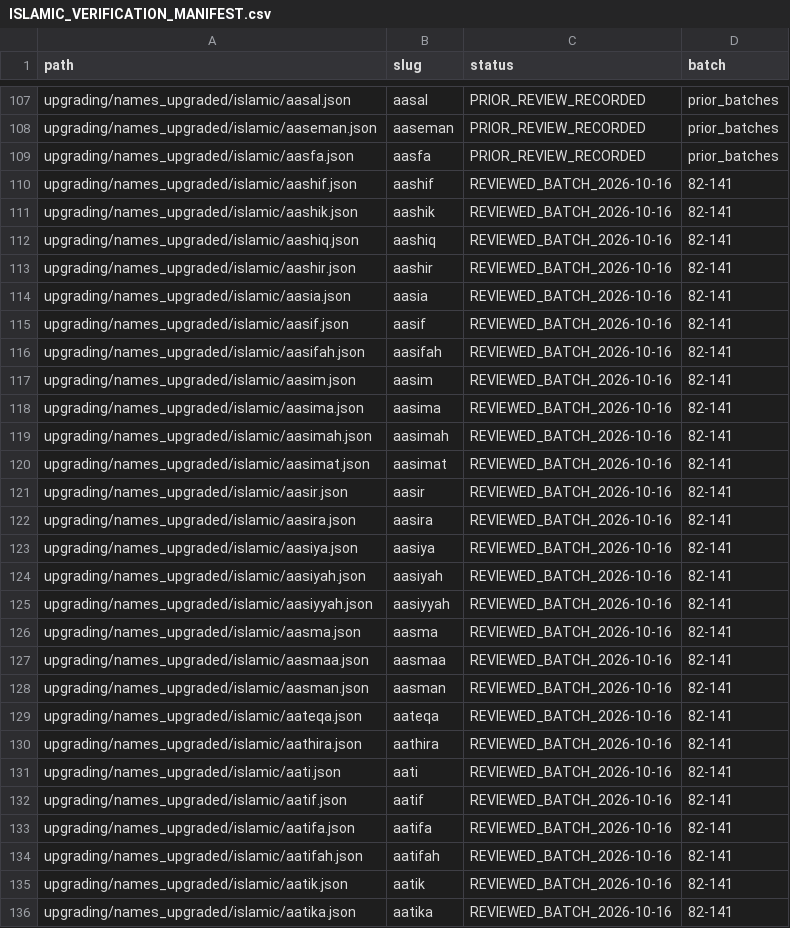
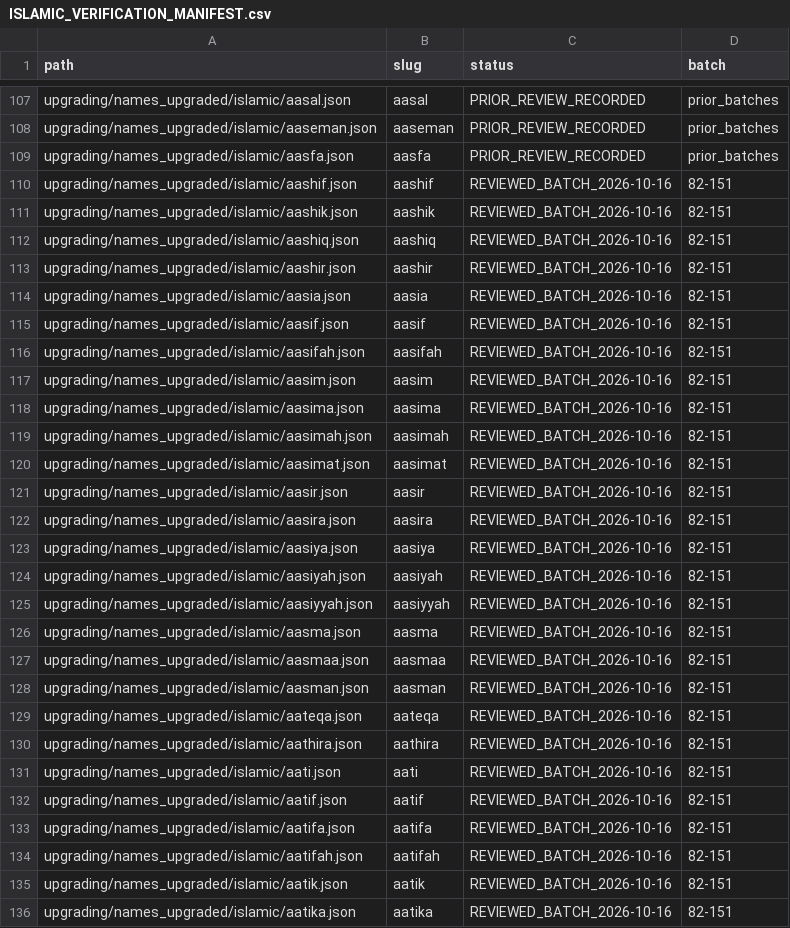
Before and after one commit to zakriyakhantech/new, a CSV file: upgrading/names_upgraded/islamic/ISLAMIC_VERIFICATION_MANIFEST.csv, drawn as a sheet; only a part is shown, gaps mark what is left out; the diff covers the shown part only.

Commit message:
Update Islamic verification inventory through batch 151

```diff
--- a/upgrading/names_upgraded/islamic/ISLAMIC_VERIFICATION_MANIFEST.csv
+++ b/upgrading/names_upgraded/islamic/ISLAMIC_VERIFICATION_MANIFEST.csv
@@ -109,28 +109,28 @@ path,slug,status,batch
 "upgrading/names_upgraded/islamic/aasfa.json","aasfa","PRIOR_REVIEW_RECORDED","prior_batches"
-"upgrading/names_upgraded/islamic/aashif.json","aashif","REVIEWED_BATCH_2026-10-16","82-141"
-"upgrading/names_upgraded/islamic/aashik.json","aashik","REVIEWED_BATCH_2026-10-16","82-141"
-"upgrading/names_upgraded/islamic/aashiq.json","aashiq","REVIEWED_BATCH_2026-10-16","82-141"
-"upgrading/names_upgraded/islamic/aashir.json","aashir","REVIEWED_BATCH_2026-10-16","82-141"
-"upgrading/names_upgraded/islamic/aasia.json","aasia","REVIEWED_BATCH_2026-10-16","82-141"
-"upgrading/names_upgraded/islamic/aasif.json","aasif","REVIEWED_BATCH_2026-10-16","82-141"
-"upgrading/names_upgraded/islamic/aasifah.json","aasifah","REVIEWED_BATCH_2026-10-16","82-141"
-"upgrading/names_upgraded/islamic/aasim.json","aasim","REVIEWED_BATCH_2026-10-16","82-141"
-"upgrading/names_upgraded/islamic/aasima.json","aasima","REVIEWED_BATCH_2026-10-16","82-141"
-"upgrading/names_upgraded/islamic/aasimah.json","aasimah","REVIEWED_BATCH_2026-10-16","82-141"
-"upgrading/names_upgraded/islamic/aasimat.json","aasimat","REVIEWED_BATCH_2026-10-16","82-141"
-"upgrading/names_upgraded/islamic/aasir.json","aasir","REVIEWED_BATCH_2026-10-16","82-141"
-"upgrading/names_upgraded/islamic/aasira.json","aasira","REVIEWED_BATCH_2026-10-16","82-141"
-"upgrading/names_upgraded/islamic/aasiya.json","aasiya","REVIEWED_BATCH_2026-10-16","82-141"
-"upgrading/names_upgraded/islamic/aasiyah.json","aasiyah","REVIEWED_BATCH_2026-10-16","82-141"
-"upgrading/names_upgraded/islamic/aasiyyah.json","aasiyyah","REVIEWED_BATCH_2026-10-16","82-141"
-"upgrading/names_upgraded/islamic/aasma.json","aasma","REVIEWED_BATCH_2026-10-16","82-141"
-"upgrading/names_upgraded/islamic/aasmaa.json","aasmaa","REVIEWED_BATCH_2026-10-16","82-141"
-"upgrading/names_upgraded/islamic/aasman.json","aasman","REVIEWED_BATCH_2026-10-16","82-141"
-"upgrading/names_upgraded/islamic/aateqa.json","aateqa","REVIEWED_BATCH_2026-10-16","82-141"
-"upgrading/names_upgraded/islamic/aathira.json","aathira","REVIEWED_BATCH_2026-10-16","82-141"
-"upgrading/names_upgraded/islamic/aati.json","aati","REVIEWED_BATCH_2026-10-16","82-141"
-"upgrading/names_upgraded/islamic/aatif.json","aatif","REVIEWED_BATCH_2026-10-16","82-141"
-"upgrading/names_upgraded/islamic/aatifa.json","aatifa","REVIEWED_BATCH_2026-10-16","82-141"
-"upgrading/names_upgraded/islamic/aatifah.json","aatifah","REVIEWED_BATCH_2026-10-16","82-141"
-"upgrading/names_upgraded/islamic/aatik.json","aatik","REVIEWED_BATCH_2026-10-16","82-141"
-"upgrading/names_upgraded/islamic/aatika.json","aatika","REVIEWED_BATCH_2026-10-16","82-141"
+"upgrading/names_upgraded/islamic/aashif.json","aashif","REVIEWED_BATCH_2026-10-16","82-151"
+"upgrading/names_upgraded/islamic/aashik.json","aashik","REVIEWED_BATCH_2026-10-16","82-151"
+"upgrading/names_upgraded/islamic/aashiq.json","aashiq","REVIEWED_BATCH_2026-10-16","82-151"
+"upgrading/names_upgraded/islamic/aashir.json","aashir","REVIEWED_BATCH_2026-10-16","82-151"
+"upgrading/names_upgraded/islamic/aasia.json","aasia","REVIEWED_BATCH_2026-10-16","82-151"
+"upgrading/names_upgraded/islamic/aasif.json","aasif","REVIEWED_BATCH_2026-10-16","82-151"
+"upgrading/names_upgraded/islamic/aasifah.json","aasifah","REVIEWED_BATCH_2026-10-16","82-151"
+"upgrading/names_upgraded/islamic/aasim.json","aasim","REVIEWED_BATCH_2026-10-16","82-151"
+"upgrading/names_upgraded/islamic/aasima.json","aasima","REVIEWED_BATCH_2026-10-16","82-151"
+"upgrading/names_upgraded/islamic/aasimah.json","aasimah","REVIEWED_BATCH_2026-10-16","82-151"
+"upgrading/names_upgraded/islamic/aasimat.json","aasimat","REVIEWED_BATCH_2026-10-16","82-151"
+"upgrading/names_upgraded/islamic/aasir.json","aasir","REVIEWED_BATCH_2026-10-16","82-151"
+"upgrading/names_upgraded/islamic/aasira.json","aasira","REVIEWED_BATCH_2026-10-16","82-151"
+"upgrading/names_upgraded/islamic/aasiya.json","aasiya","REVIEWED_BATCH_2026-10-16","82-151"
+"upgrading/names_upgraded/islamic/aasiyah.json","aasiyah","REVIEWED_BATCH_2026-10-16","82-151"
+"upgrading/names_upgraded/islamic/aasiyyah.json","aasiyyah","REVIEWED_BATCH_2026-10-16","82-151"
+"upgrading/names_upgraded/islamic/aasma.json","aasma","REVIEWED_BATCH_2026-10-16","82-151"
+"upgrading/names_upgraded/islamic/aasmaa.json","aasmaa","REVIEWED_BATCH_2026-10-16","82-151"
+"upgrading/names_upgraded/islamic/aasman.json","aasman","REVIEWED_BATCH_2026-10-16","82-151"
+"upgrading/names_upgraded/islamic/aateqa.json","aateqa","REVIEWED_BATCH_2026-10-16","82-151"
+"upgrading/names_upgraded/islamic/aathira.json","aathira","REVIEWED_BATCH_2026-10-16","82-151"
+"upgrading/names_upgraded/islamic/aati.json","aati","REVIEWED_BATCH_2026-10-16","82-151"
+"upgrading/names_upgraded/islamic/aatif.json","aatif","REVIEWED_BATCH_2026-10-16","82-151"
+"upgrading/names_upgraded/islamic/aatifa.json","aatifa","REVIEWED_BATCH_2026-10-16","82-151"
+"upgrading/names_upgraded/islamic/aatifah.json","aatifah","REVIEWED_BATCH_2026-10-16","82-151"
+"upgrading/names_upgraded/islamic/aatik.json","aatik","REVIEWED_BATCH_2026-10-16","82-151"
+"upgrading/names_upgraded/islamic/aatika.json","aatika","REVIEWED_BATCH_2026-10-16","82-151"
```
Also changed, not shown: 53 edited cells elsewhere in this file.
